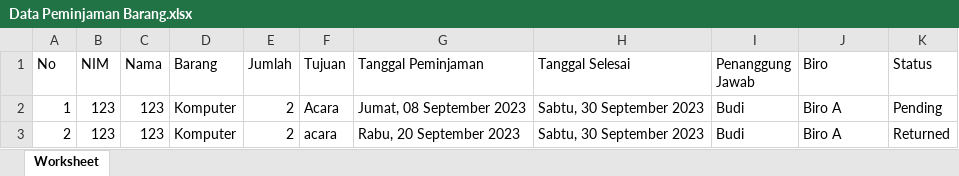
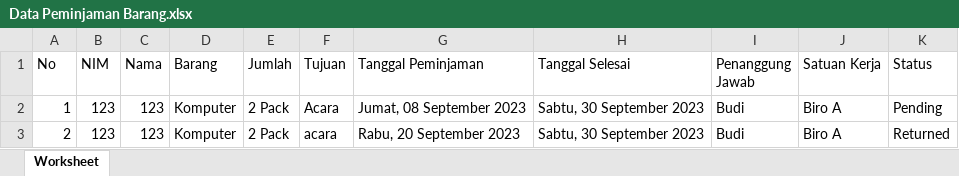
Before and after one commit to greennusa/simpas, an Excel workbook: peminjaman_barang/Data Peminjaman Barang.xlsx, sheet Worksheet, drawn as a sheet; values as stored, in another font and other column widths than the file's, no borders; the diff names each change by its address in the sheet, - before the commit and + after, or states it on an @@ line.

Commit message:
add satuan in barang

```diff
--- a/peminjaman_barang/Data Peminjaman Barang.xlsx (sheet Worksheet)
+++ b/peminjaman_barang/Data Peminjaman Barang.xlsx (sheet Worksheet)
-J1: Biro
+J1: Satuan Kerja
-E2:E3 (Jumlah): 2
+E2:E3 (Jumlah): 2 Pack
```
Also changed, not shown: 10 other files.
